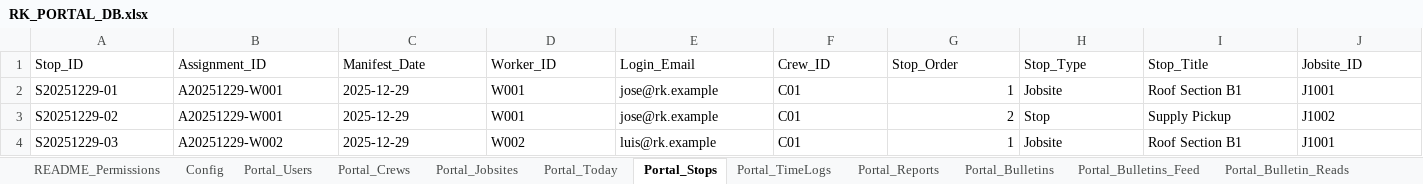
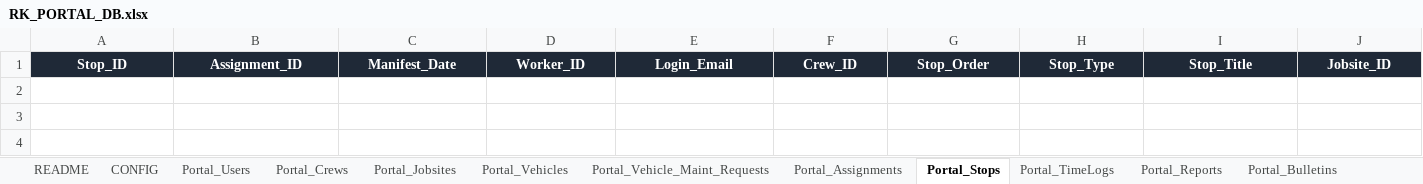
Before and after one commit to wrleta/evergreen, an Excel workbook: RK_PORTAL_DB.xlsx, sheet Portal_Stops, drawn as a sheet; only a part is shown; values as stored, in another font and other column widths than the file's, no borders; rows hold the shown columns only; the diff covers the shown part only; the diff names each change by its address in the sheet, - before the commit and + after, or states it on an @@ line.

```diff
--- a/RK_PORTAL_DB.xlsx (sheet Portal_Stops)
+++ b/RK_PORTAL_DB.xlsx (sheet Portal_Stops)
-sheet tab: README_Permissions
+sheet tab: README
-sheet tab: Config
+sheet tab: CONFIG
-sheet tab: Portal_Today
+sheet tab: Portal_Vehicles
+sheet tab: Portal_Vehicle_Maint_Requests
+sheet tab: Portal_Assignments
@@ A1:J1 fill: none → #1F2937, bold: off → on, text colour: black → #FFFFFF, alignment: left → center @@
-row 2: S20251229-01 | A20251229-W001 | 2025-12-29 | W001 | jose@rk.example | C01 | 1 | Jobsite | Roof Section B1 | J1001
-row 3: S20251229-02 | A20251229-W001 | 2025-12-29 | W001 | jose@rk.example | C01 | 2 | Stop | Supply Pickup | J1002
-row 4: S20251229-03 | A20251229-W002 | 2025-12-29 | W002 | luis@rk.example | C01 | 1 | Jobsite | Roof Section B1 | J1001
```
Also changed, not shown: cell formats elsewhere in this sheet, sheet Portal_Reports, sheet Portal_Users, sheet Portal_TimeLogs, sheet Portal_Bulletins, sheet Portal_Jobsites, sheet Portal_Vehicles, 15 more sheets, other sheet tabs.
